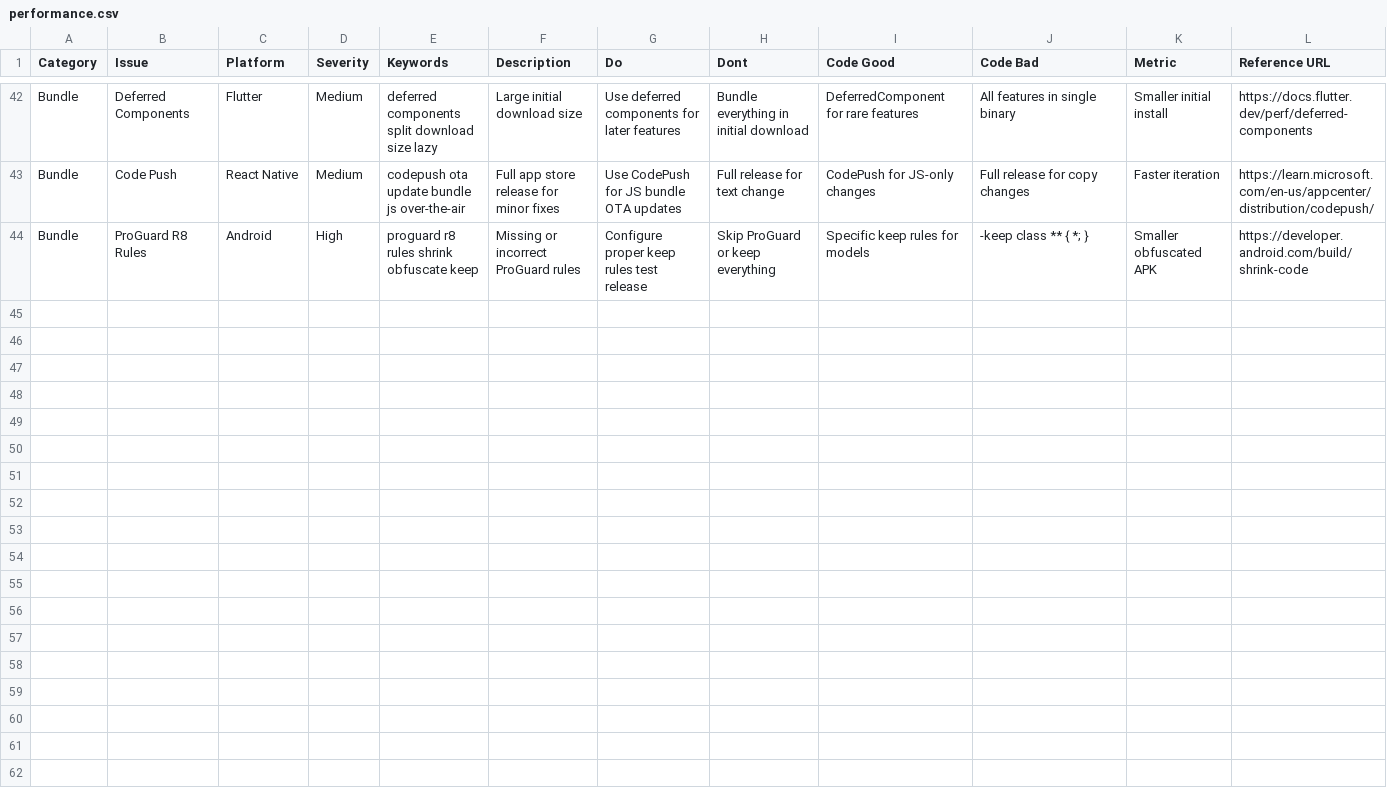
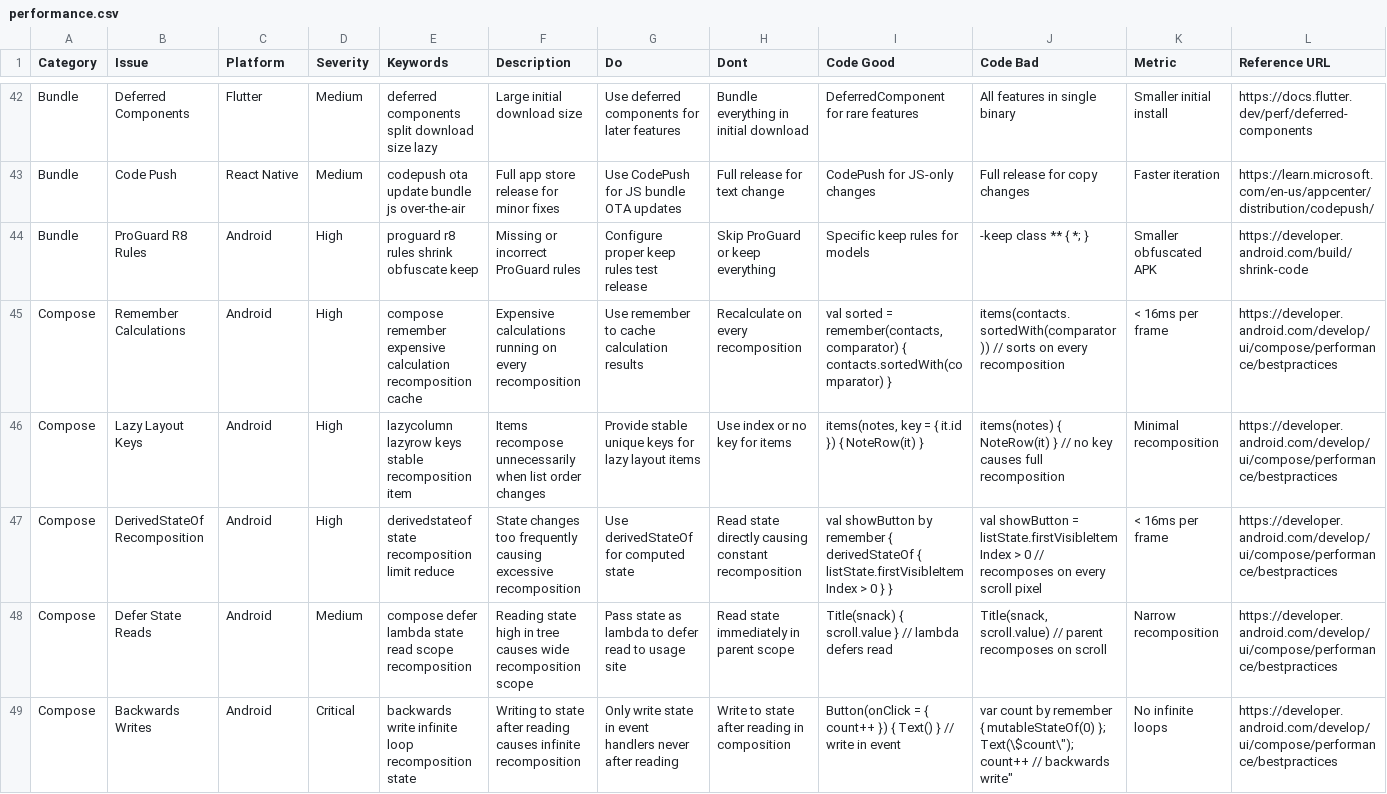
Before and after one commit to tungnk123/mobile-best-practices, a CSV file: src/mobile-best-practices/data/performance.csv, drawn as a sheet; only a part is shown, gaps mark what is left out.

Commit message:
Add more jetpack performance best practices

```diff
--- a/src/mobile-best-practices/data/performance.csv
+++ b/src/mobile-best-practices/data/performance.csv
@@ -44 +44,6 @@ Bundle,Code Push,React Native,Medium,"codepush ota update bundle js over-the-air
 Bundle,ProGuard R8 Rules,Android,High,"proguard r8 rules shrink obfuscate keep",Missing or incorrect ProGuard rules,Configure proper keep rules test release,Skip ProGuard or keep everything,Specific keep rules for models,-keep class ** { *; },Smaller obfuscated APK,https://developer.android.com/build/shrink-code
+Compose,Remember Calculations,Android,High,"compose remember expensive calculation recomposition cache",Expensive calculations running on every recomposition,Use remember to cache calculation results,Recalculate on every recomposition,"val sorted = remember(contacts, comparator) { contacts.sortedWith(comparator) }","items(contacts.sortedWith(comparator)) // sorts on every recomposition",< 16ms per frame,https://developer.android.com/develop/ui/compose/performance/bestpractices
+Compose,Lazy Layout Keys,Android,High,"lazycolumn lazyrow keys stable recomposition item",Items recompose unnecessarily when list order changes,Provide stable unique keys for lazy layout items,Use index or no key for items,"items(notes, key = { it.id }) { NoteRow(it) }","items(notes) { NoteRow(it) } // no key causes full recomposition",Minimal recomposition,https://developer.android.com/develop/ui/compose/performance/bestpractices
+Compose,DerivedStateOf Recomposition,Android,High,"derivedstateof state recomposition limit reduce",State changes too frequently causing excessive recomposition,Use derivedStateOf for computed state,Read state directly causing constant recomposition,"val showButton by remember { derivedStateOf { listState.firstVisibleItemIndex > 0 } }","val showButton = listState.firstVisibleItemIndex > 0 // recomposes on every scroll pixel",< 16ms per frame,https://developer.android.com/develop/ui/compose/performance/bestpractices
+Compose,Defer State Reads,Android,Medium,"compose defer lambda state read scope recomposition",Reading state high in tree causes wide recomposition scope,Pass state as lambda to defer read to usage site,Read state immediately in parent scope,"Title(snack) { scroll.value } // lambda defers read","Title(snack, scroll.value) // parent recomposes on scroll",Narrow recomposition,https://developer.android.com/develop/ui/compose/performance/bestpractices
+Compose,Backwards Writes,Android,Critical,"backwards write infinite loop recomposition state",Writing to state after reading causes infinite recomposition,Only write state in event handlers never after reading,Write to state after reading in composition,"Button(onClick = { count++ }) { Text() } // write in event","var count by remember { mutableStateOf(0) }; Text(\"$count\"); count++ // backwards write",No infinite loops,https://developer.android.com/develop/ui/compose/performance/bestpractices
```
Also changed, not shown: src/mobile-best-practices/data/platforms/android.csv.
